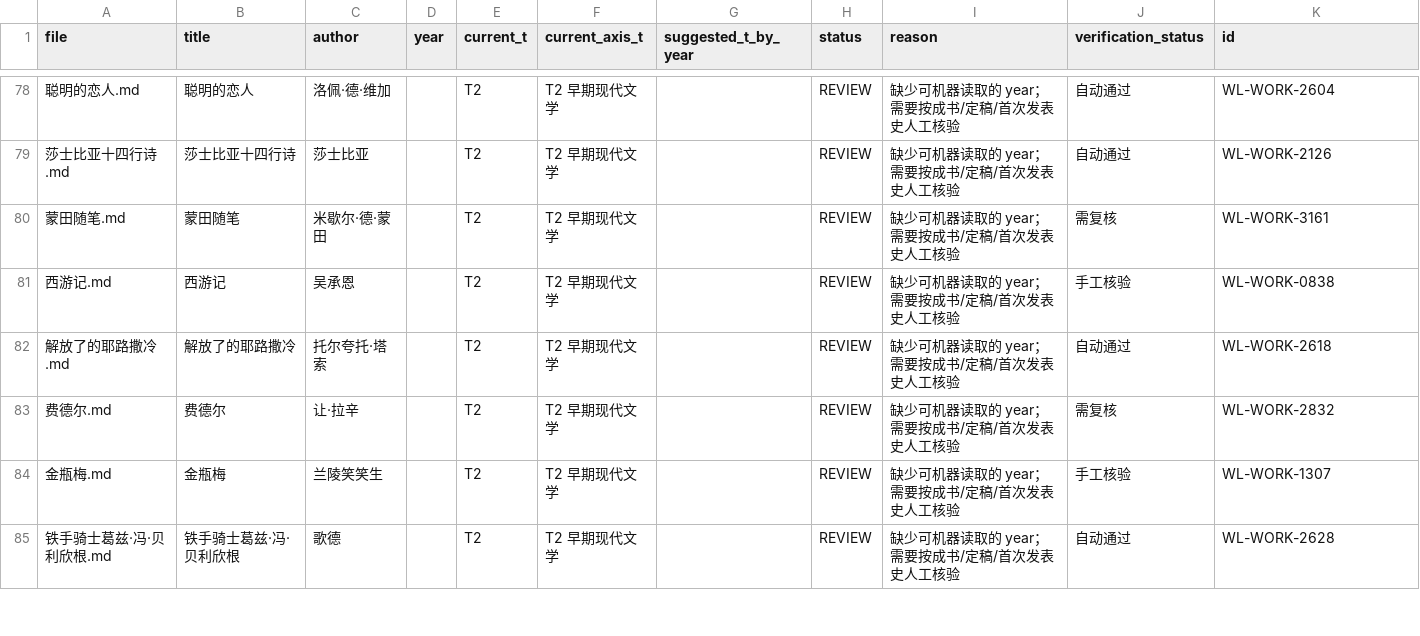
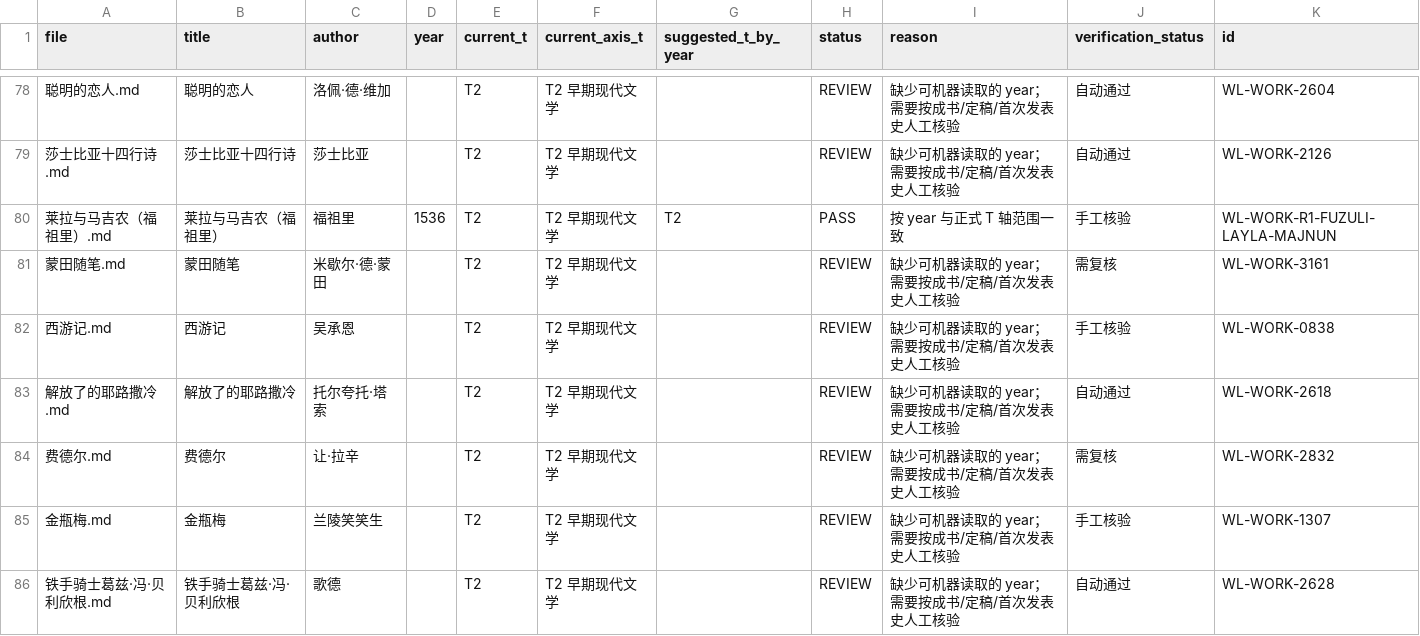
Before and after one commit to cxjchelsea/worldForMe, a CSV file: 个人通识知识系统_v2_A2/30 世界文学/_audit/t_axis/T2.csv, drawn as a sheet; only a part is shown, gaps mark what is left out; the diff names each change by its address in the sheet, - before the commit and + after, or states it on an @@ line.

```diff
--- a/个人通识知识系统_v2_A2/30 世界文学/_audit/t_axis/T2.csv
+++ b/个人通识知识系统_v2_A2/30 世界文学/_audit/t_axis/T2.csv
+row 80: 莱拉与马吉农（福祖里）.md | 莱拉与马吉农（福祖里） | 福祖里 | 1536 | T2 | T2 早期现代文学 | T2 | PASS | 按 year 与正式 T 轴范围一致 | 手工核验 | WL-WORK-R1-FUZULI-LAYLA-MAJNUN
```
Also changed, not shown: 个人通识知识系统_v2_A2/30 世界文学/_audit/t_axis/all_t_axis_works.csv, 个人通识知识系统_v2_A2/30 世界文学/_audit/t_axis/manual_T0_T2_all.csv, 7 other files.
